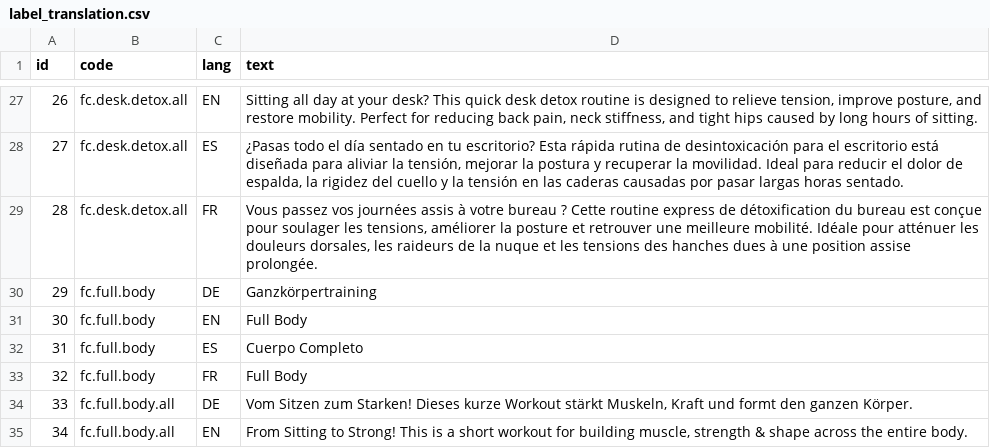
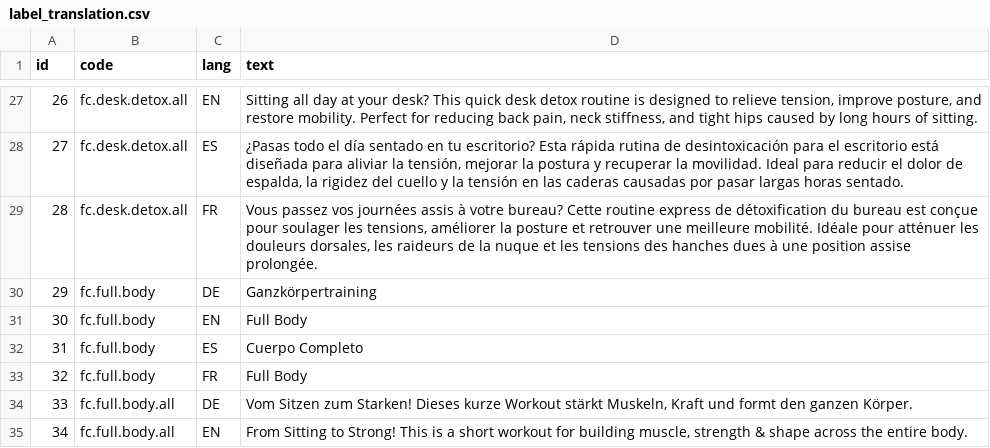
Before and after one commit to japleitez/peecko-one, a CSV file: src/main/resources/config/liquibase/init_data/label_translation.csv, drawn as a sheet; only a part is shown, gaps mark what is left out; the diff names each change by its address in the sheet, - before the commit and + after, or states it on an @@ line.

```diff
--- a/src/main/resources/config/liquibase/init_data/label_translation.csv
+++ b/src/main/resources/config/liquibase/init_data/label_translation.csv
-D29 (text): …à votre bureau ? Cette routine…
+D29 (text): …à votre bureau? Cette routine…
```
Also changed, not shown: 5 other files.
